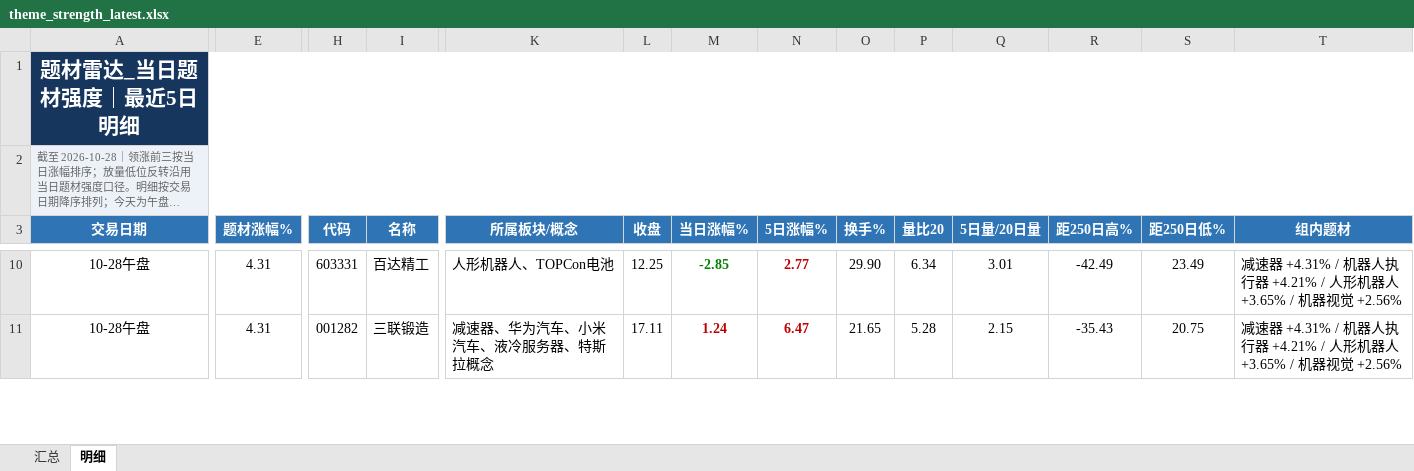
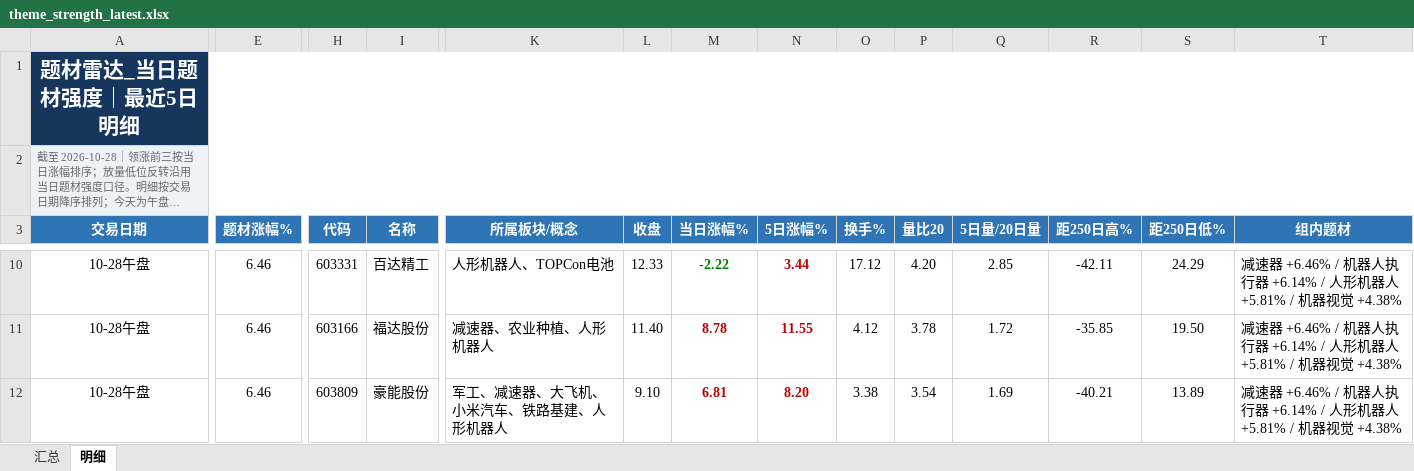
Before and after one commit to nancybhc/a-share-blast-lab, an Excel workbook: data/theme_strength_latest.xlsx, sheet 明细, drawn as a sheet; only a part is shown, gaps mark what is left out; long unchanged cells end in …; values as stored, in another font and other column widths than the file's, no borders; rows hold the shown columns only; the diff covers the shown part only; the diff names each change by its address in the sheet, - before the commit and + after, or states it on an @@ line.

```diff
--- a/data/theme_strength_latest.xlsx (sheet 明细)
+++ b/data/theme_strength_latest.xlsx (sheet 明细)
-E10:E11 (题材涨幅%): 4.31
+E10:E11 (题材涨幅%): 6.46
-L10 (收盘): 12.25
+L10 (收盘): 12.33
-M10 (当日涨幅%): -2.85
+M10 (当日涨幅%): -2.22
-N10 (5日涨幅%): 2.77
+N10 (5日涨幅%): 3.44
-O10 (换手%): 29.90
+O10 (换手%): 17.12
-P10 (量比20): 6.34
+P10 (量比20): 4.20
-Q10 (5日量/20日量): 3.01
+Q10 (5日量/20日量): 2.85
-R10 (距250日高%): -42.49
+R10 (距250日高%): -42.11
-S10 (距250日低%): 23.49
+S10 (距250日低%): 24.29
-T10:T11 (组内题材): 减速器 +4.31% / 机器人执行器 +4.21% / 人形机器人 +3.65% / 机器视觉 +2.56%
+T10:T11 (组内题材): 减速器 +6.46% / 机器人执行器 +6.14% / 人形机器人 +5.81% / 机器视觉 +4.38%
-H11 (代码): 001282
+H11 (代码): 603166
-I11 (名称): 三联锻造
+I11 (名称): 福达股份
-K11 (所属板块/概念): 减速器、华为汽车、小米汽车、液冷服务器、特斯拉概念
+K11 (所属板块/概念): 减速器、农业种植、人形机器人
-L11 (收盘): 17.11
+L11 (收盘): 11.40
-M11 (当日涨幅%): 1.24
+M11 (当日涨幅%): 8.78
-N11 (5日涨幅%): 6.47
+N11 (5日涨幅%): 11.55
-O11 (换手%): 21.65
+O11 (换手%): 4.12
-P11 (量比20): 5.28
+P11 (量比20): 3.78
-Q11 (5日量/20日量): 2.15
+Q11 (5日量/20日量): 1.72
-R11 (距250日高%): -35.43
+R11 (距250日高%): -35.85
-S11 (距250日低%): 20.75
+S11 (距250日低%): 19.50
+row 12: 10-28午盘 | 6.46 | 603809 | 豪能股份 | 军工、减速器、大飞机、小米汽车、铁路基建、人形机器人 | 9.10 | 6.81 | 8.20 | 3.38 | 3.54 | 1.69 | -40.21 | 13.89 | 减速器 +6.46% / 机器人执行器 +6.14% / 人形机器人 +5.81% / 机器视觉 +4.38%
```
Also changed, not shown: 24 added rows, 27 removed rows, 215 edited cells and cell formats elsewhere in this sheet, sheet 汇总, 15 other files.
